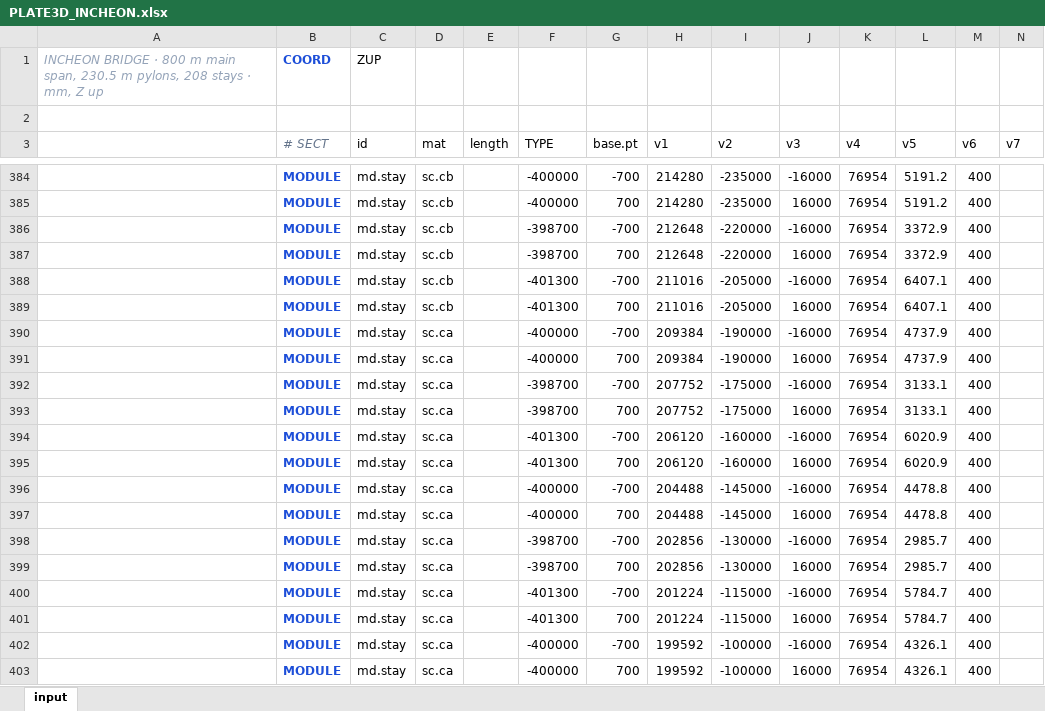
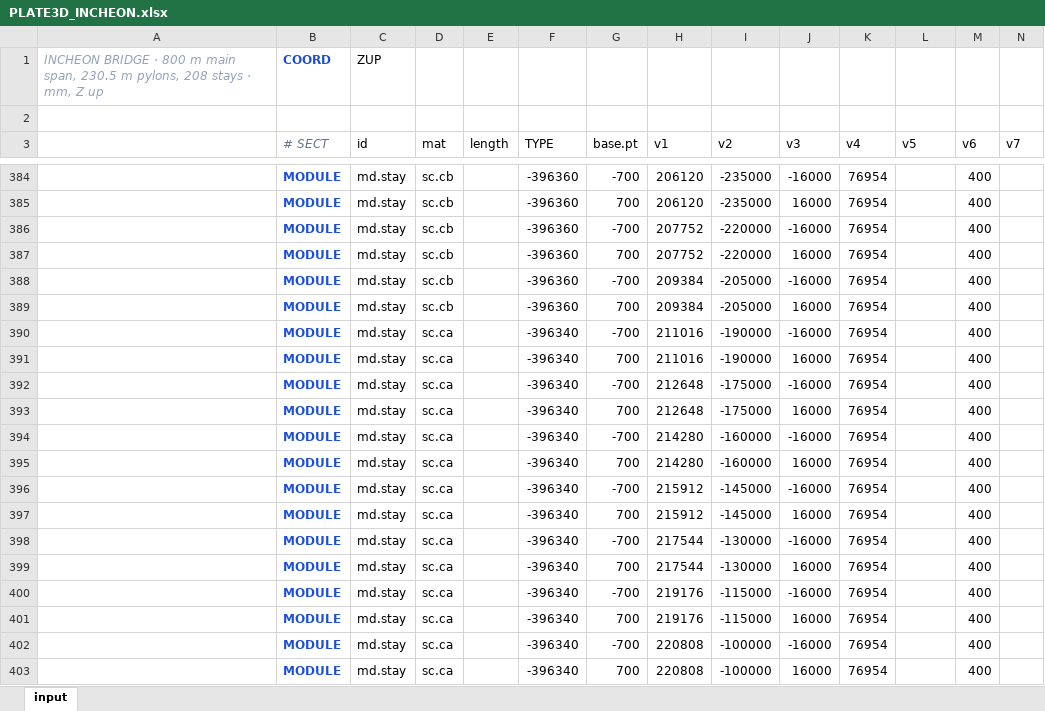
Before and after one commit to macroBIM/macroBIM, an Excel workbook: plate3d/PLATE3D_INCHEON.xlsx, sheet input, drawn as a sheet; only a part is shown, gaps mark what is left out; values as stored, in another font and other column widths than the file's, no borders; the diff covers the shown part only; the diff names each change by its address in the sheet, - before the commit and + after, or states it on an @@ line.

```diff
--- a/plate3d/PLATE3D_INCHEON.xlsx (sheet input)
+++ b/plate3d/PLATE3D_INCHEON.xlsx (sheet input)
-F384:F385 (TYPE): -400000
+F384:F385 (TYPE): -396360
-H384:H385 (v1): 214280
+H384:H385 (v1): 206120
-L384:L385 (v5): 5191.2
+L384:L385 (v5): (empty)
-F386:F387 (TYPE): -398700
+F386:F387 (TYPE): -396360
-H386:H387 (v1): 212648
+H386:H387 (v1): 207752
-L386:L387 (v5): 3372.9
+L386:L387 (v5): (empty)
-F388:F389 (TYPE): -401300
+F388:F389 (TYPE): -396360
-H388:H389 (v1): 211016
+H388:H389 (v1): 209384
-L388:L389 (v5): 6407.1
+L388:L389 (v5): (empty)
-F390:F391 (TYPE): -400000
+F390:F391 (TYPE): -396340
-H390:H391 (v1): 209384
+H390:H391 (v1): 211016
-L390:L391 (v5): 4737.9
+L390:L391 (v5): (empty)
-F392:F393 (TYPE): -398700
+F392:F393 (TYPE): -396340
-H392:H393 (v1): 207752
+H392:H393 (v1): 212648
-L392:L393 (v5): 3133.1
+L392:L393 (v5): (empty)
-F394:F395 (TYPE): -401300
+F394:F395 (TYPE): -396340
-H394:H395 (v1): 206120
+H394:H395 (v1): 214280
-L394:L395 (v5): 6020.9
+L394:L395 (v5): (empty)
-F396:F397 (TYPE): -400000
+F396:F397 (TYPE): -396340
-H396:H397 (v1): 204488
+H396:H397 (v1): 215912
-L396:L397 (v5): 4478.8
+L396:L397 (v5): (empty)
-F398:F399 (TYPE): -398700
+F398:F399 (TYPE): -396340
-H398:H399 (v1): 202856
+H398:H399 (v1): 217544
-L398:L399 (v5): 2985.7
+L398:L399 (v5): (empty)
-F400:F401 (TYPE): -401300
+F400:F401 (TYPE): -396340
-H400:H401 (v1): 201224
+H400:H401 (v1): 219176
-L400:L401 (v5): 5784.7
+L400:L401 (v5): (empty)
-F402:F403 (TYPE): -400000
+F402:F403 (TYPE): -396340
-H402:H403 (v1): 199592
+H402:H403 (v1): 220808
-L402:L403 (v5): 4326.1
+L402:L403 (v5): (empty)
```
Also changed, not shown: 254 edited cells elsewhere in this sheet, 1 other file.
